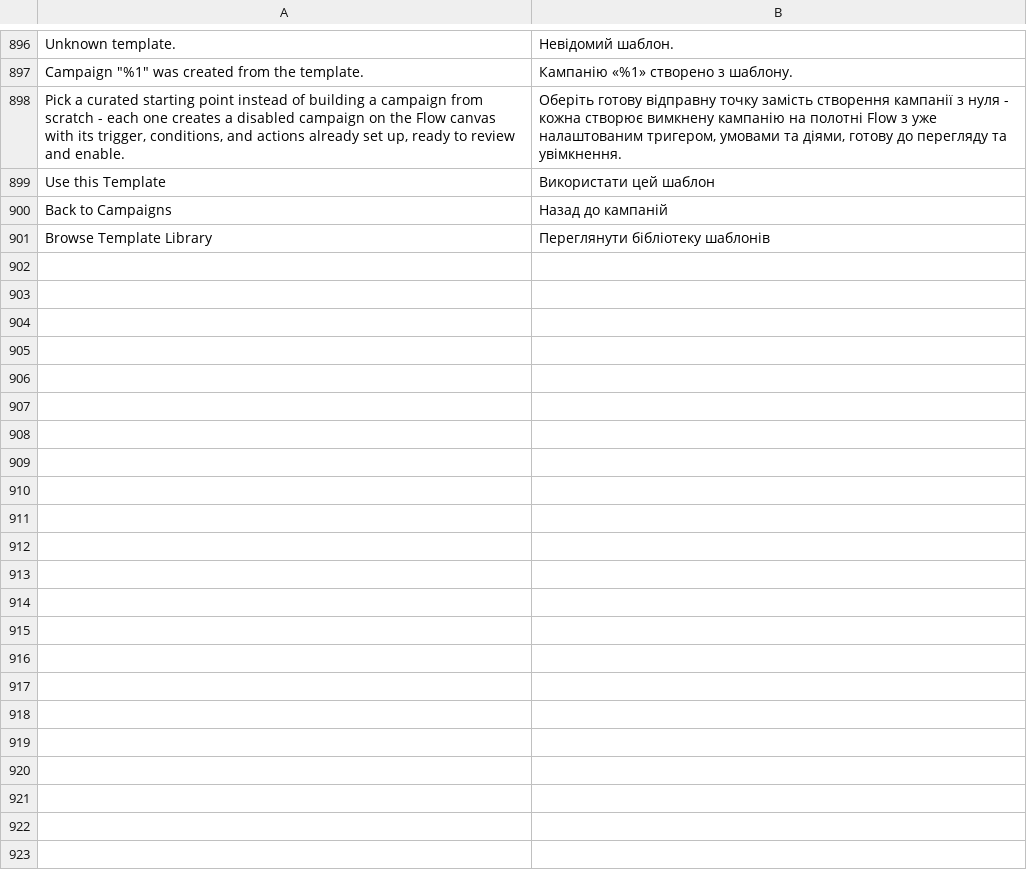
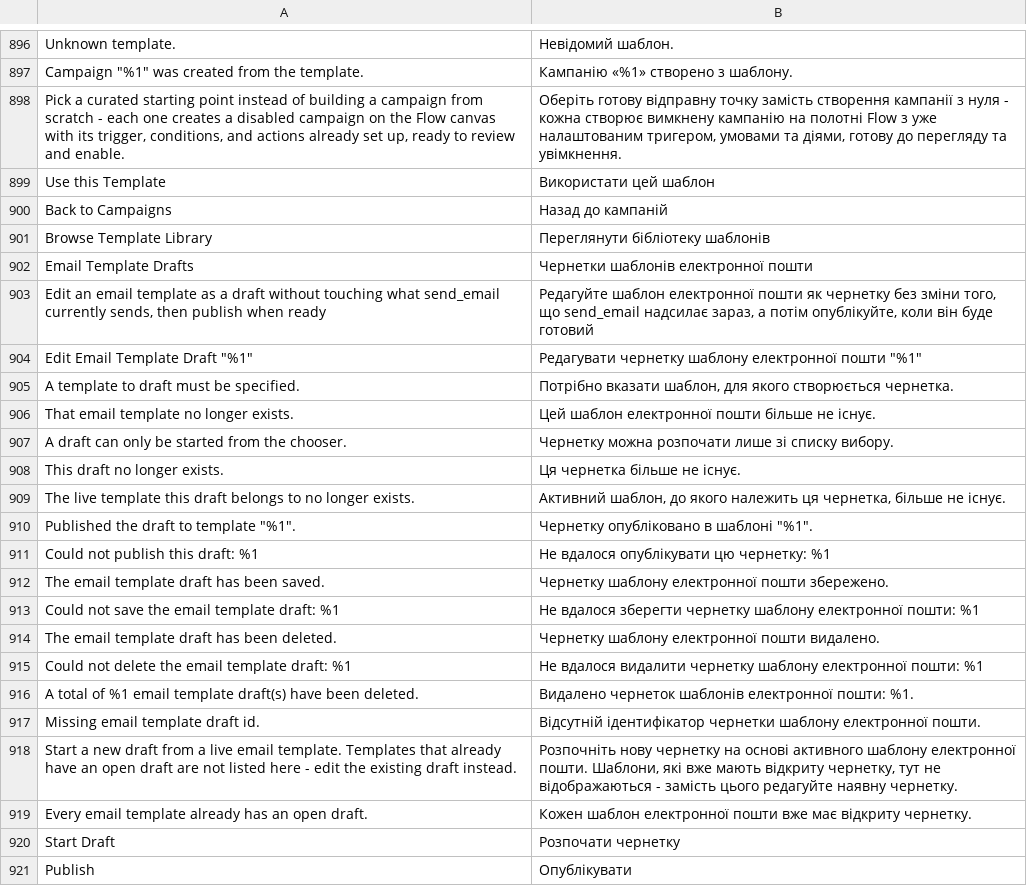
Before and after one commit to michalper/ordo, a CSV file: i18n/uk_UA.csv, drawn as a sheet; only a part is shown, gaps mark what is left out; the diff covers the shown part only.

```diff
--- a/i18n/uk_UA.csv
+++ b/i18n/uk_UA.csv
@@ -901 +901,21 @@
 "Browse Template Library","Переглянути бібліотеку шаблонів"
+"Email Template Drafts","Чернетки шаблонів електронної пошти"
+"Edit an email template as a draft without touching what send_email currently sends, then publish when ready","Редагуйте шаблон електронної пошти як чернетку без зміни того, що send_email надсилає зараз, а потім опублікуйте, коли він буде готовий"
+"Edit Email Template Draft ""%1""","Редагувати чернетку шаблону електронної пошти ""%1"""
+"A template to draft must be specified.","Потрібно вказати шаблон, для якого створюється чернетка."
+"That email template no longer exists.","Цей шаблон електронної пошти більше не існує."
+"A draft can only be started from the chooser.","Чернетку можна розпочати лише зі списку вибору."
+"This draft no longer exists.","Ця чернетка більше не існує."
+"The live template this draft belongs to no longer exists.","Активний шаблон, до якого належить ця чернетка, більше не існує."
+"Published the draft to template ""%1"".","Чернетку опубліковано в шаблоні ""%1""."
+"Could not publish this draft: %1","Не вдалося опублікувати цю чернетку: %1"
+"The email template draft has been saved.","Чернетку шаблону електронної пошти збережено."
+"Could not save the email template draft: %1","Не вдалося зберегти чернетку шаблону електронної пошти: %1"
+"The email template draft has been deleted.","Чернетку шаблону електронної пошти видалено."
+"Could not delete the email template draft: %1","Не вдалося видалити чернетку шаблону електронної пошти: %1"
+"A total of %1 email template draft(s) have been deleted.","Видалено чернеток шаблонів електронної пошти: %1."
+"Missing email template draft id.","Відсутній ідентифікатор чернетки шаблону електронної пошти."
+"Start a new draft from a live email template. Templates that already have an open draft are not listed here - edit the existing draft instead.","Розпочніть нову чернетку на основі активного шаблону електронної пошти. Шаблони, які вже мають відкриту чернетку, тут не відображаються - замість цього редагуйте наявну чернетку."
+"Every email template already has an open draft.","Кожен шаблон електронної пошти вже має відкриту чернетку."
+"Start Draft","Розпочати чернетку"
+"Publish","Опублікувати"
```
Also changed, not shown: 9 added rows elsewhere in this file, i18n/es_ES.csv, i18n/fr_FR.csv, 56 other files.
